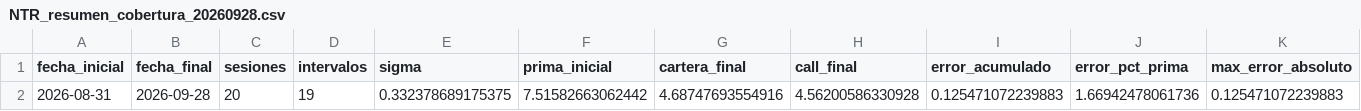
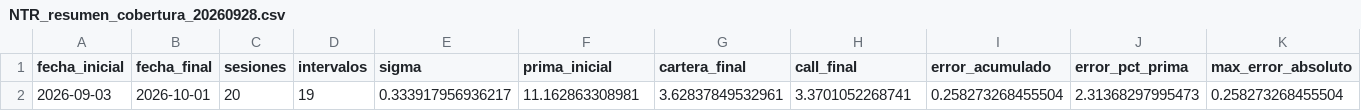
Before and after one commit to Gust4voAmador/Valuaci-n-de-instrumentos-financieros-II, a CSV file: NTR_resumen_cobertura_20260928.csv, drawn as a sheet; removed rows and columns are numbered as before the commit, all else as after; the diff names each change by its address in the sheet, - before the commit and + after, or states it on an @@ line.

```diff
--- a/NTR_resumen_cobertura_20260928.csv
+++ b/NTR_resumen_cobertura_20260928.csv
-row 2: 2026-08-31 | 2026-09-28 | 20 | 19 | 0.332378689175375 | 7.51582663062442 | 4.68747693554916 | 4.56200586330928 | 0.125471072239883 | 1.66942478061736 | 0.125471072239883
+row 2: 2026-09-03 | 2026-10-01 | 20 | 19 | 0.333917956936217 | 11.162863308981 | 3.62837849532961 | 3.3701052268741 | 0.258273268455504 | 2.31368297995473 | 0.258273268455504
```
Also changed, not shown: NTR_delta_cobertura_20260928.csv, NTR_historico_20260928.csv, 1 other file.
